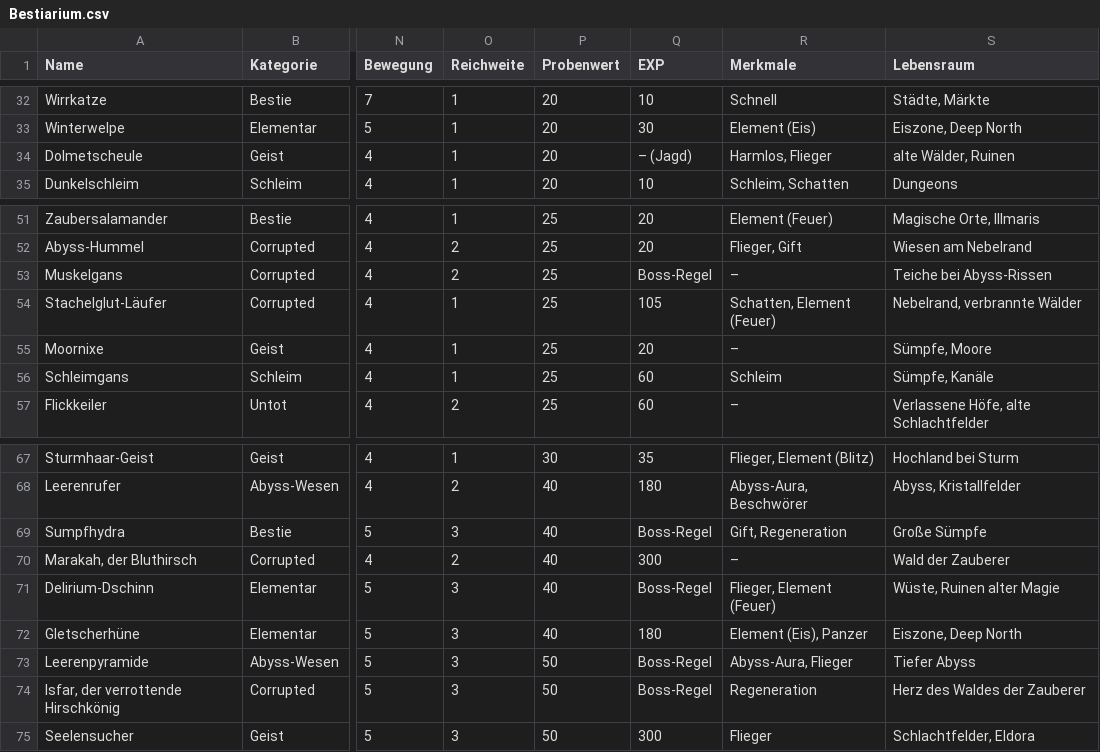
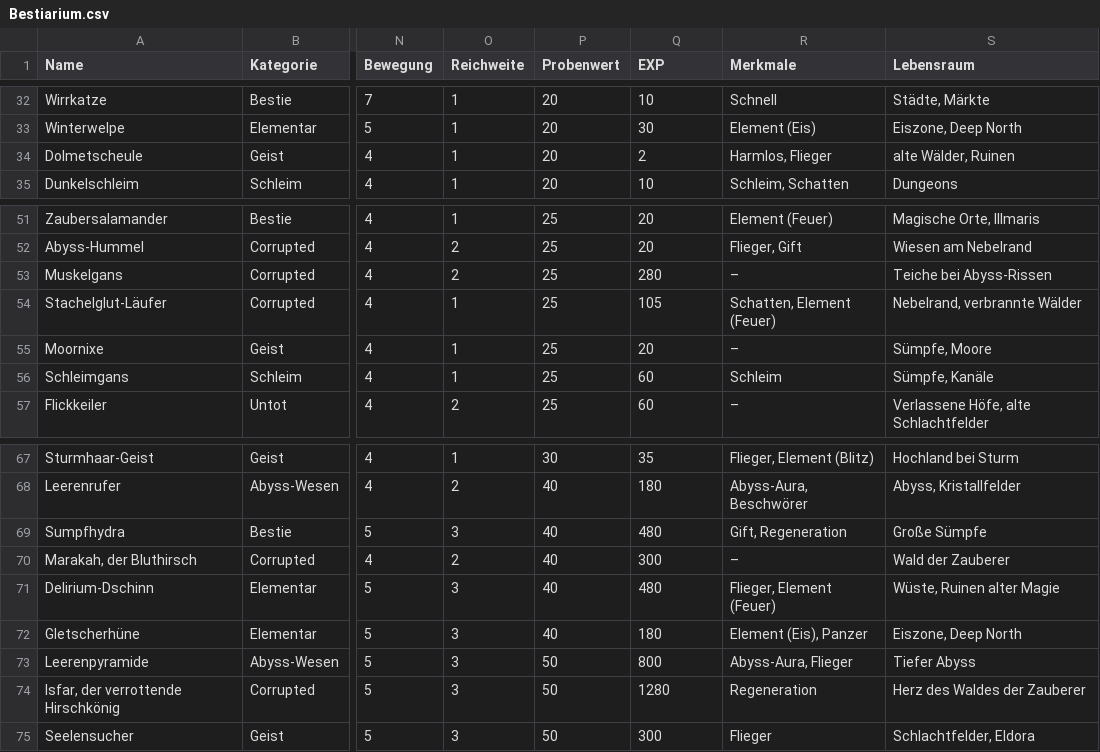
Before and after one commit to Blueyoshi7/hope-lies-within-2, a CSV file: docs/regeln/Bestiarium.csv, drawn as a sheet; only a part is shown, gaps mark what is left out; the diff covers the shown part only; the diff names each change by its address in the sheet, - before the commit and + after, or states it on an @@ line.

```diff
--- a/docs/regeln/Bestiarium.csv
+++ b/docs/regeln/Bestiarium.csv
-Q34 (EXP): – (Jagd)
+Q34 (EXP): 2
-Q53 (EXP): Boss-Regel
+Q53 (EXP): 280
-Q69 (EXP): Boss-Regel
+Q69 (EXP): 480
-Q71 (EXP): Boss-Regel
+Q71 (EXP): 480
-Q73 (EXP): Boss-Regel
+Q73 (EXP): 800
-Q74 (EXP): Boss-Regel
+Q74 (EXP): 1280
```
Also changed, not shown: 14 edited cells elsewhere in this file, docs/regeln/Bestiarium - Regeln.csv, docs/regeln/Punktesystem.csv, 10 other files.
